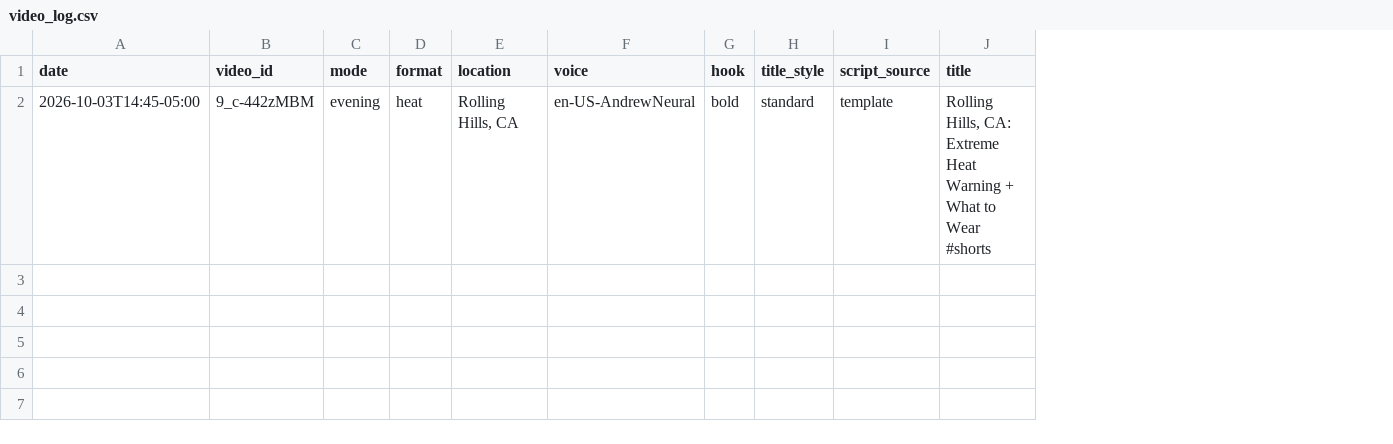
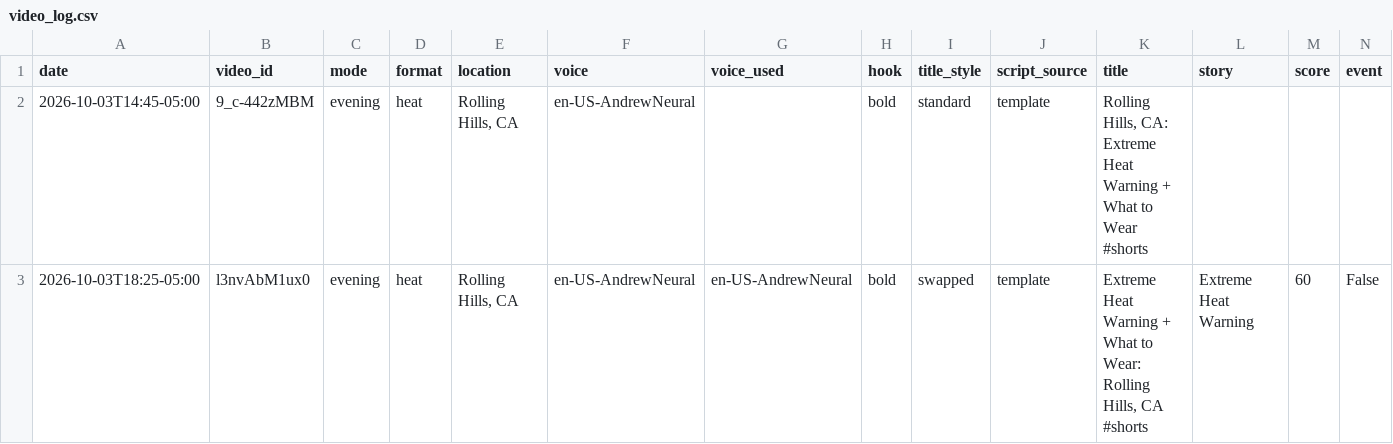
Before and after one commit to brockdorfpaul-wq/weather-bot, a CSV file: video_log.csv, drawn as a sheet; the diff names each change by its address in the sheet, - before the commit and + after, or states it on an @@ line.

```diff
--- a/video_log.csv
+++ b/video_log.csv
+column G (voice_used), empty
+column L (story), empty
+column M (score), empty
+column N (event), empty
+row 3: 2026-10-03T18:25-05:00 | l3nvAbM1ux0 | evening | heat | Rolling Hills, CA | en-US-AndrewNeural | en-US-AndrewNeural | bold | swapped | template | Extreme Heat Warning + What to Wear: Rolling Hills, CA #shorts | Extreme Heat Warning | 60 | False
```
